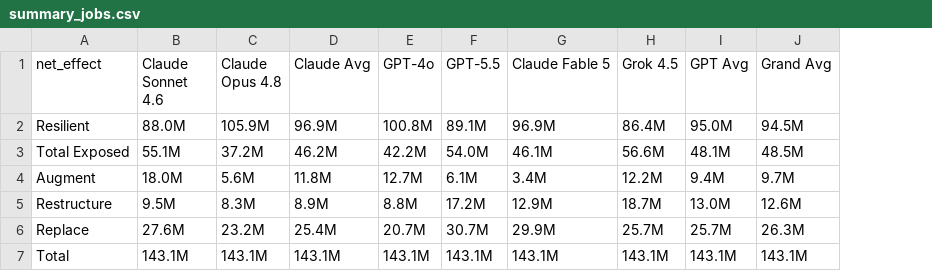
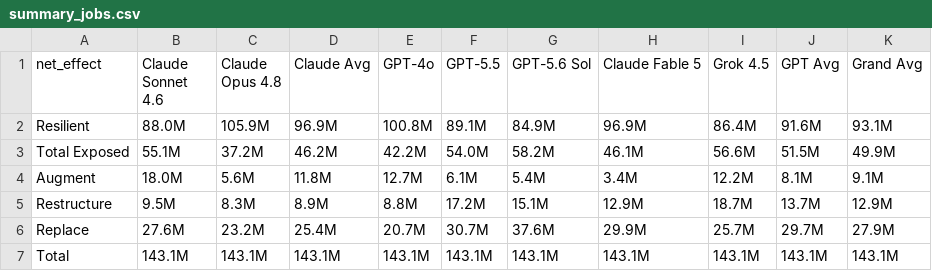
Before and after one commit to villoslado/jobs-replica, a CSV file: summary_jobs.csv, drawn as a sheet; addresses are those after the commit; the diff names each change by its address in the sheet, - before the commit and + after, or states it on an @@ line.

```diff
--- a/summary_jobs.csv
+++ b/summary_jobs.csv
+column G (GPT-5.6 Sol), rows 2-7: 84.9M | 58.2M | 5.4M | 15.1M | 37.6M | 143.1M
-J2 (GPT Avg): 95.0M
+J2 (GPT Avg): 91.6M
-K2 (Grand Avg): 94.5M
+K2 (Grand Avg): 93.1M
-J3 (GPT Avg): 48.1M
+J3 (GPT Avg): 51.5M
-K3 (Grand Avg): 48.5M
+K3 (Grand Avg): 49.9M
-J4 (GPT Avg): 9.4M
+J4 (GPT Avg): 8.1M
-K4 (Grand Avg): 9.7M
+K4 (Grand Avg): 9.1M
-J5 (GPT Avg): 13.0M
+J5 (GPT Avg): 13.7M
-K5 (Grand Avg): 12.6M
+K5 (Grand Avg): 12.9M
-J6 (GPT Avg): 25.7M
+J6 (GPT Avg): 29.7M
-K6 (Grand Avg): 26.3M
+K6 (Grand Avg): 27.9M
```
Also changed, not shown: contested.csv, summary_comp.csv, 5 other files.
